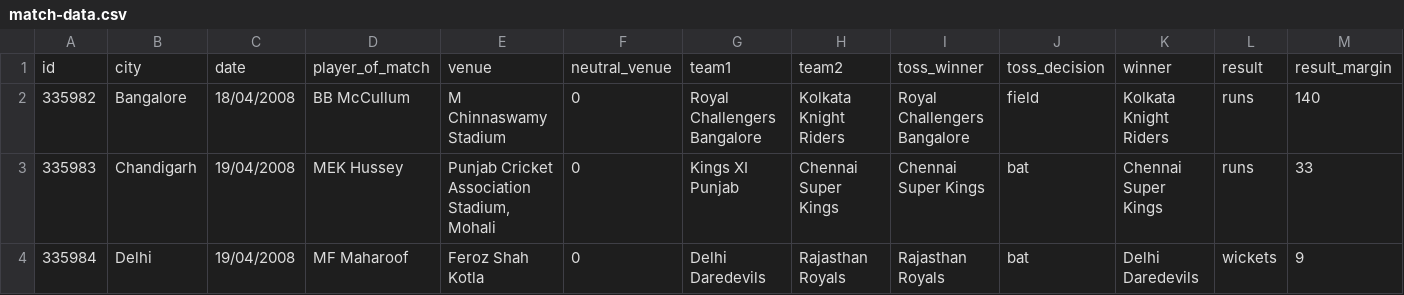
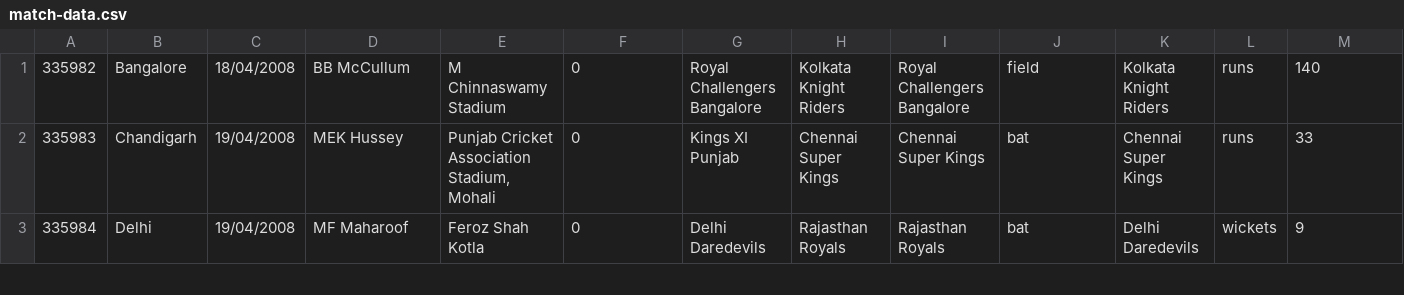
Before and after one commit to anuj-ssharma/ipl-dashboard, a CSV file: src/main/resources/match-data.csv, drawn as a sheet; only a part is shown; rows hold the shown columns only; the diff names each change by its address in the sheet, - before the commit and + after, or states it on an @@ line.

Commit message:
Data sanitisation. Removed the header row from csv and changed the table name to match whats in the classes.

```diff
--- a/src/main/resources/match-data.csv
+++ b/src/main/resources/match-data.csv
-row 1: id | city | date | player_of_match | venue | neutral_venue | team1 | team2 | toss_winner | toss_decision | winner | result | result_margin
```
Also changed, not shown: 1 other file.
